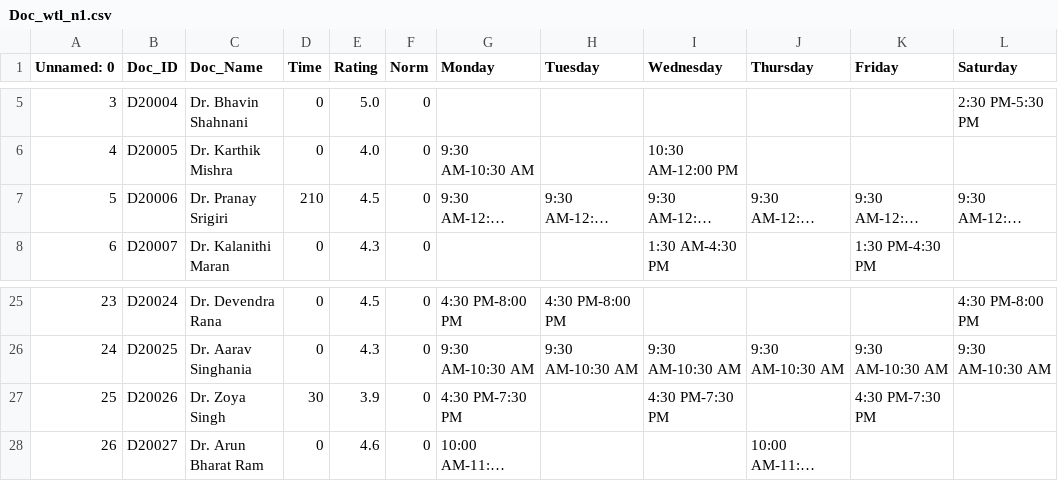
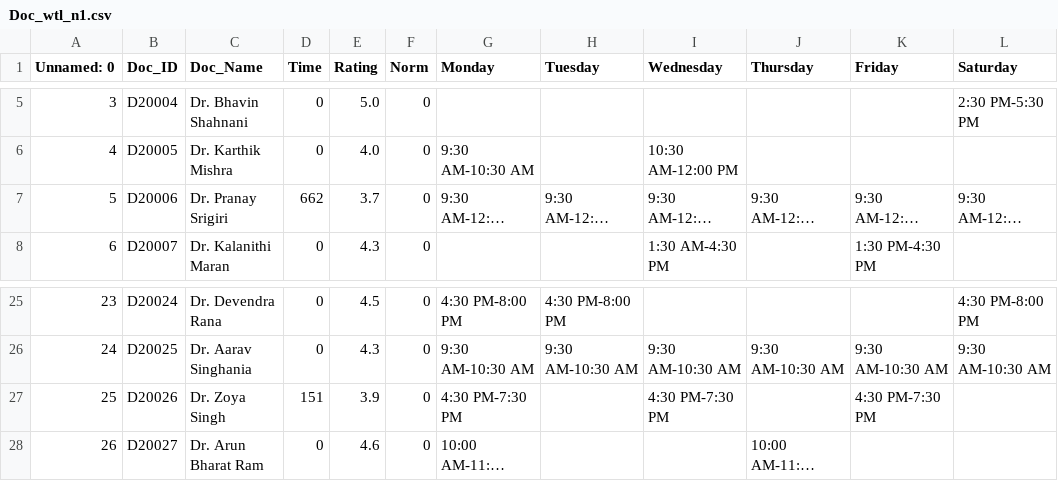
Before and after one commit to SaiSaatvik31/SEM-3-PROJECT, a CSV file: Doc_wtl_n1.csv, drawn as a sheet; only a part is shown, gaps mark what is left out; long unchanged cells end in …; the diff names each change by its address in the sheet, - before the commit and + after, or states it on an @@ line.

```diff
--- a/Doc_wtl_n1.csv
+++ b/Doc_wtl_n1.csv
-D7 (Time): 210
+D7 (Time): 662
-E7 (Rating): 4.5
+E7 (Rating): 3.7
-D27 (Time): 30
+D27 (Time): 151
```
Also changed, not shown: 26 other files.
